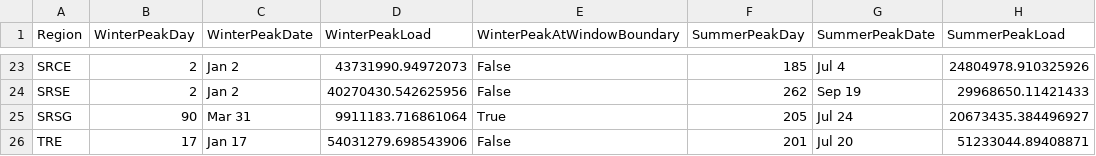
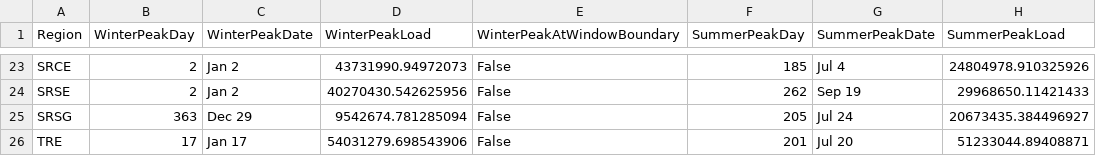
Before and after one commit to scout-bto/scout, a CSV file: scout/supporting_data/tsv_data/tsv_peak_days_EMM.csv, drawn as a sheet; only a part is shown, gaps mark what is left out; the diff names each change by its address in the sheet, - before the commit and + after, or states it on an @@ line.

```diff
--- a/scout/supporting_data/tsv_data/tsv_peak_days_EMM.csv
+++ b/scout/supporting_data/tsv_data/tsv_peak_days_EMM.csv
-B25 (WinterPeakDay): 90
+B25 (WinterPeakDay): 363
-C25 (WinterPeakDate): Mar 31
+C25 (WinterPeakDate): Dec 29
-D25 (WinterPeakLoad): 9911183.716861064
+D25 (WinterPeakLoad): 9542674.781285094
-E25 (WinterPeakAtWindowBoundary): True
+E25 (WinterPeakAtWindowBoundary): False
```
Also changed, not shown: scout/supporting_data/tsv_data/tsv_peak_days_State.csv, 3 other files.
